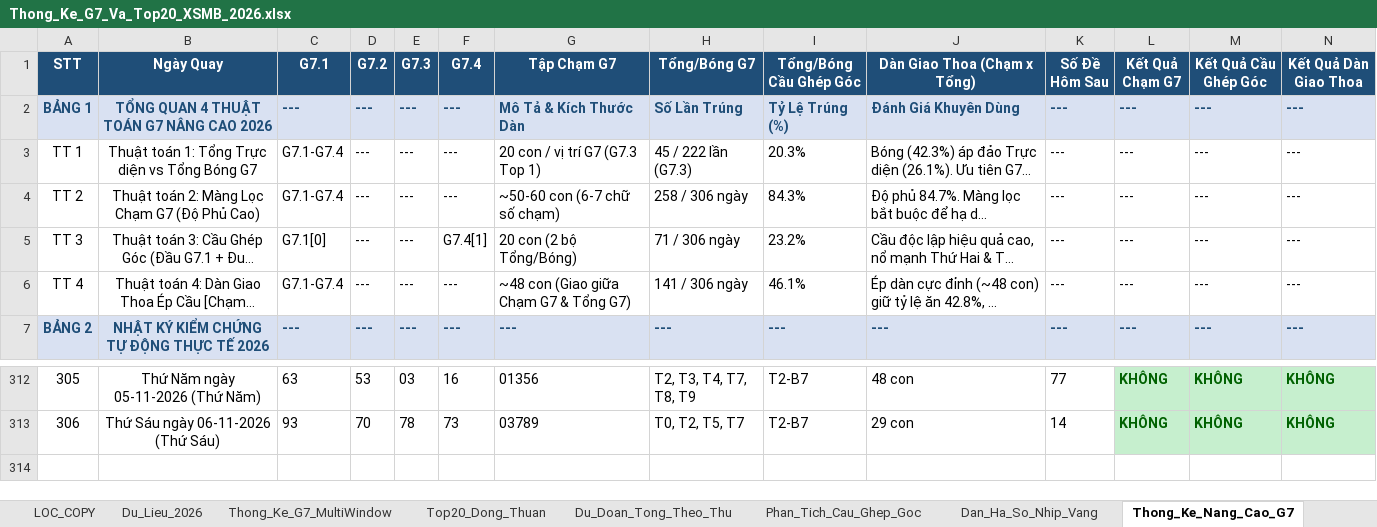
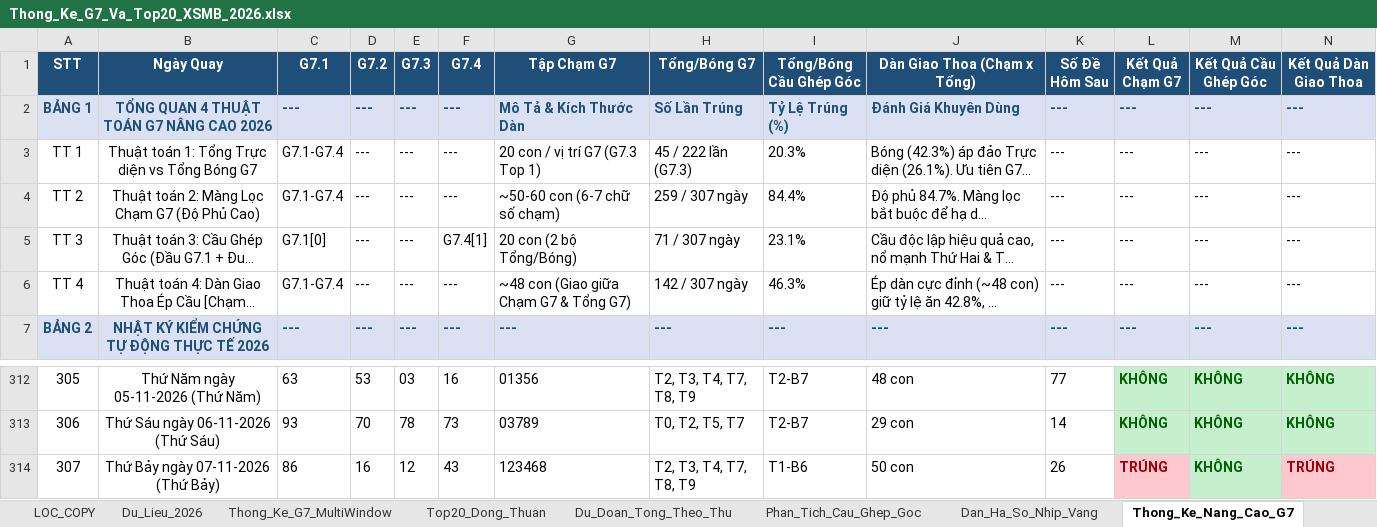
Before and after one commit to happiness2286-dot/67up97, an Excel workbook: Thong_Ke_G7_Va_Top20_XSMB_2026.xlsx, sheet Thong_Ke_Nang_Cao_G7, drawn as a sheet; only a part is shown, gaps mark what is left out; long unchanged cells end in …; values as stored, in another font and other column widths than the file's, no borders; rows hold the shown columns only; the diff names each change by its address in the sheet, - before the commit and + after, or states it on an @@ line.

```diff
--- a/Thong_Ke_G7_Va_Top20_XSMB_2026.xlsx (sheet Thong_Ke_Nang_Cao_G7)
+++ b/Thong_Ke_G7_Va_Top20_XSMB_2026.xlsx (sheet Thong_Ke_Nang_Cao_G7)
-H4 (Tổng/Bóng G7): 258 / 306 ngày
+H4 (Tổng/Bóng G7): 259 / 307 ngày
-I4 (Tổng/Bóng Cầu Ghép Góc): 84.3%
+I4 (Tổng/Bóng Cầu Ghép Góc): 84.4%
-H5 (Tổng/Bóng G7): 71 / 306 ngày
+H5 (Tổng/Bóng G7): 71 / 307 ngày
-I5 (Tổng/Bóng Cầu Ghép Góc): 23.2%
+I5 (Tổng/Bóng Cầu Ghép Góc): 23.1%
-H6 (Tổng/Bóng G7): 141 / 306 ngày
+H6 (Tổng/Bóng G7): 142 / 307 ngày
-I6 (Tổng/Bóng Cầu Ghép Góc): 46.1%
+I6 (Tổng/Bóng Cầu Ghép Góc): 46.3%
+row 314: 307 | Thứ Bảy ngày 07-11-2026 (Thứ Bảy) | 86 | 16 | 12 | 43 | 123468 | T2, T3, T4, T7, T8, T9 | T1-B6 | 50 con | 26 | TRÚNG | KHÔNG | TRÚNG
```
Also changed, not shown: sheet Lich_Su_Nuoi_Khung_3Ngay, sheet Top20_Dong_Thuan, sheet Dan_Ha_So_Nhip_Vang, sheet Du_Lieu_2026, sheet Thong_Ke_G7_MultiWindow, sheet Thong_Ke_Dau_Duoi, 2 more sheets, 6 other files.
